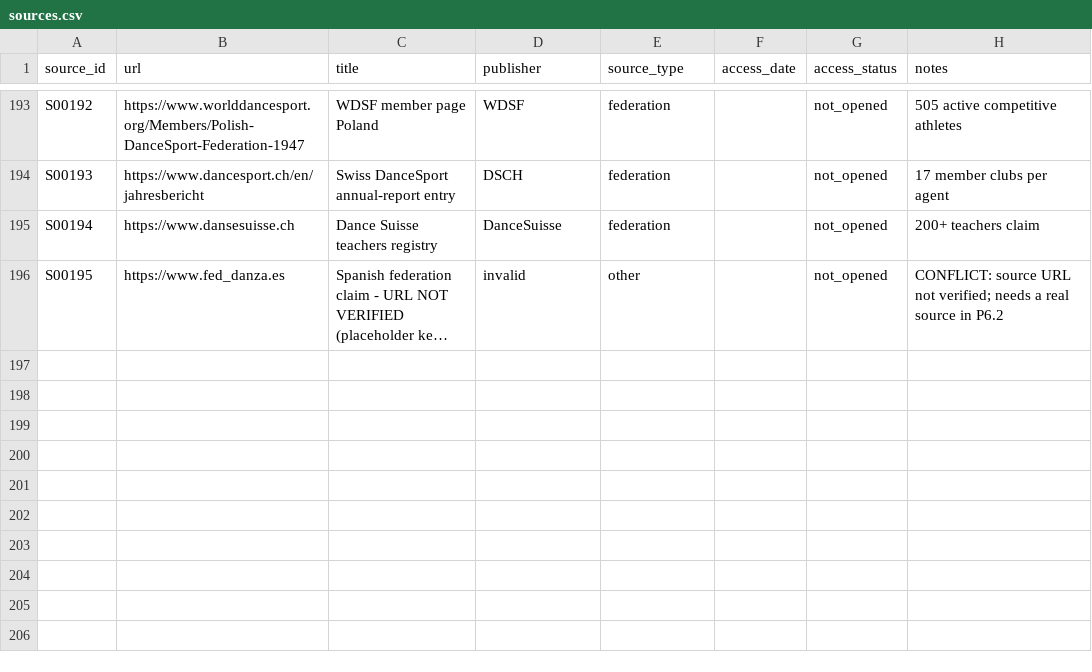
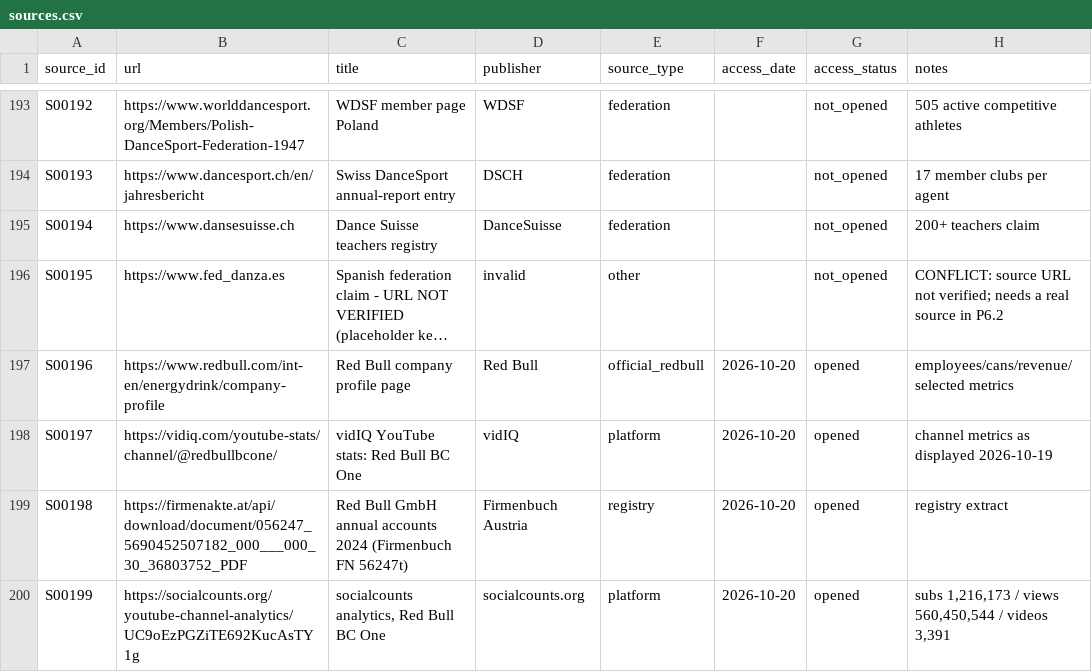
Before and after one commit to campeseleonardo-tech/RB, a CSV file: data/sources.csv, drawn as a sheet; only a part is shown, gaps mark what is left out; long unchanged cells end in …; the diff names each change by its address in the sheet, - before the commit and + after, or states it on an @@ line.

Commit message:
Fase 5: finanza Red Bull (FY24/25) + metriche canale; corretti tipi riga; validator OK

```diff
--- a/data/sources.csv
+++ b/data/sources.csv
+row 197: S00196 | https://www.redbull.com/int-en/energydrink/company-profile | Red Bull company profile page | Red Bull | official_redbull | 2026-10-20 | opened | employees/cans/revenue/selected metrics
+row 198: S00197 | https://vidiq.com/youtube-stats/channel/@redbullbcone/ | vidIQ YouTube stats: Red Bull BC One | vidIQ | platform | 2026-10-20 | opened | channel metrics as displayed 2026-10-19
+row 199: S00198 | https://firmenakte.at/api/download/document/056247_5690452507182_000___000_30_36803752_PDF | Red Bull GmbH annual accounts 2024 (Firmenbuch FN 56247t) | Firmenbuch Austria | registry | 2026-10-20 | opened | registry extract
+row 200: S00199 | https://socialcounts.org/youtube-channel-analytics/UC9oEzPGZiTE692KucAsTY1g | socialcounts analytics, Red Bull BC One | socialcounts.org | platform | 2026-10-20 | opened | subs 1,216,173 / views 560,450,544 / videos 3,391
```
Also changed, not shown: data/facts.csv, 1 other file.
